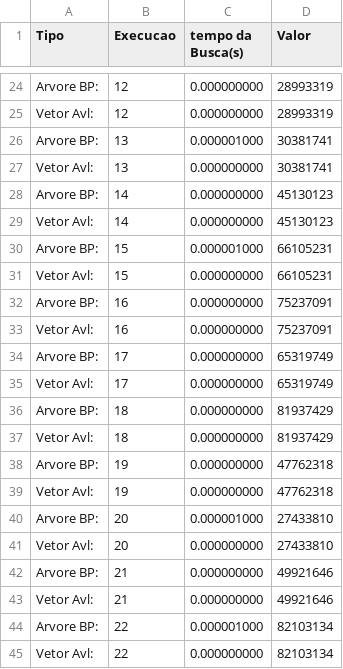
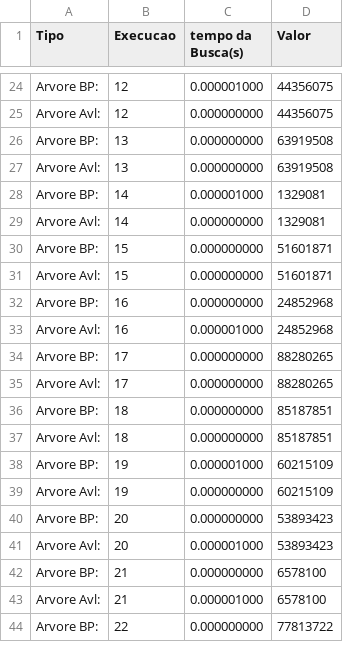
Before and after one commit to MichaelWPV0301/Projetos_Atividades_Faculdade, a CSV file: AED2/Trabalho2/dados2_4.csv, drawn as a sheet; only a part is shown, gaps mark what is left out; removed rows and columns are numbered as before the commit, all else as after; the diff covers the shown part only; the diff names each change by its address in the sheet, - before the commit and + after, or states it on an @@ line.

```diff
--- a/AED2/Trabalho2/dados2_4.csv
+++ b/AED2/Trabalho2/dados2_4.csv
-C24 (tempo da Busca(s)): 0.000000000
+C24 (tempo da Busca(s)): 0.000001000
-D24:D25 (Valor): 28993319
+D24:D25 (Valor): 44356075
-A25 (Tipo): Vetor Avl:
+A25 (Tipo): Arvore Avl:
-C26 (tempo da Busca(s)): 0.000001000
+C26 (tempo da Busca(s)): 0.000000000
-D26:D27 (Valor): 30381741
+D26:D27 (Valor): 63919508
-A27 (Tipo): Vetor Avl:
+A27 (Tipo): Arvore Avl:
-C28 (tempo da Busca(s)): 0.000000000
+C28 (tempo da Busca(s)): 0.000001000
-D28:D29 (Valor): 45130123
+D28:D29 (Valor): 1329081
-A29 (Tipo): Vetor Avl:
+A29 (Tipo): Arvore Avl:
-C30 (tempo da Busca(s)): 0.000001000
+C30 (tempo da Busca(s)): 0.000000000
-D30:D31 (Valor): 66105231
+D30:D31 (Valor): 51601871
-A31 (Tipo): Vetor Avl:
+A31 (Tipo): Arvore Avl:
-D32 (Valor): 75237091
+D32 (Valor): 24852968
-row 33: Vetor Avl: | 16 | 0.000000000 | 75237091
+row 33: Arvore Avl: | 16 | 0.000001000 | 24852968
-D34:D35 (Valor): 65319749
+D34:D35 (Valor): 88280265
-A35 (Tipo): Vetor Avl:
+A35 (Tipo): Arvore Avl:
-D36:D37 (Valor): 81937429
+D36:D37 (Valor): 85187851
-A37 (Tipo): Vetor Avl:
+A37 (Tipo): Arvore Avl:
-C38 (tempo da Busca(s)): 0.000000000
+C38 (tempo da Busca(s)): 0.000001000
-D38:D39 (Valor): 47762318
+D38:D39 (Valor): 60215109
-A39 (Tipo): Vetor Avl:
+A39 (Tipo): Arvore Avl:
-C40 (tempo da Busca(s)): 0.000001000
+C40 (tempo da Busca(s)): 0.000000000
-D40 (Valor): 27433810
+D40 (Valor): 53893423
-row 41: Vetor Avl: | 20 | 0.000000000 | 27433810
+row 41: Arvore Avl: | 20 | 0.000001000 | 53893423
-D42 (Valor): 49921646
+D42 (Valor): 6578100
-row 43: Vetor Avl: | 21 | 0.000000000 | 49921646
+row 43: Arvore Avl: | 21 | 0.000001000 | 6578100
-C44 (tempo da Busca(s)): 0.000001000
+C44 (tempo da Busca(s)): 0.000000000
-D44 (Valor): 82103134
+D44 (Valor): 77813722
-row 45: Vetor Avl: | 22 | 0.000000000 | 82103134
```
Also changed, not shown: 11 added rows, 10 removed rows and 47 edited cells elsewhere in this file, AED2/Trabalho2/dados_3.csv, 4 other files.
